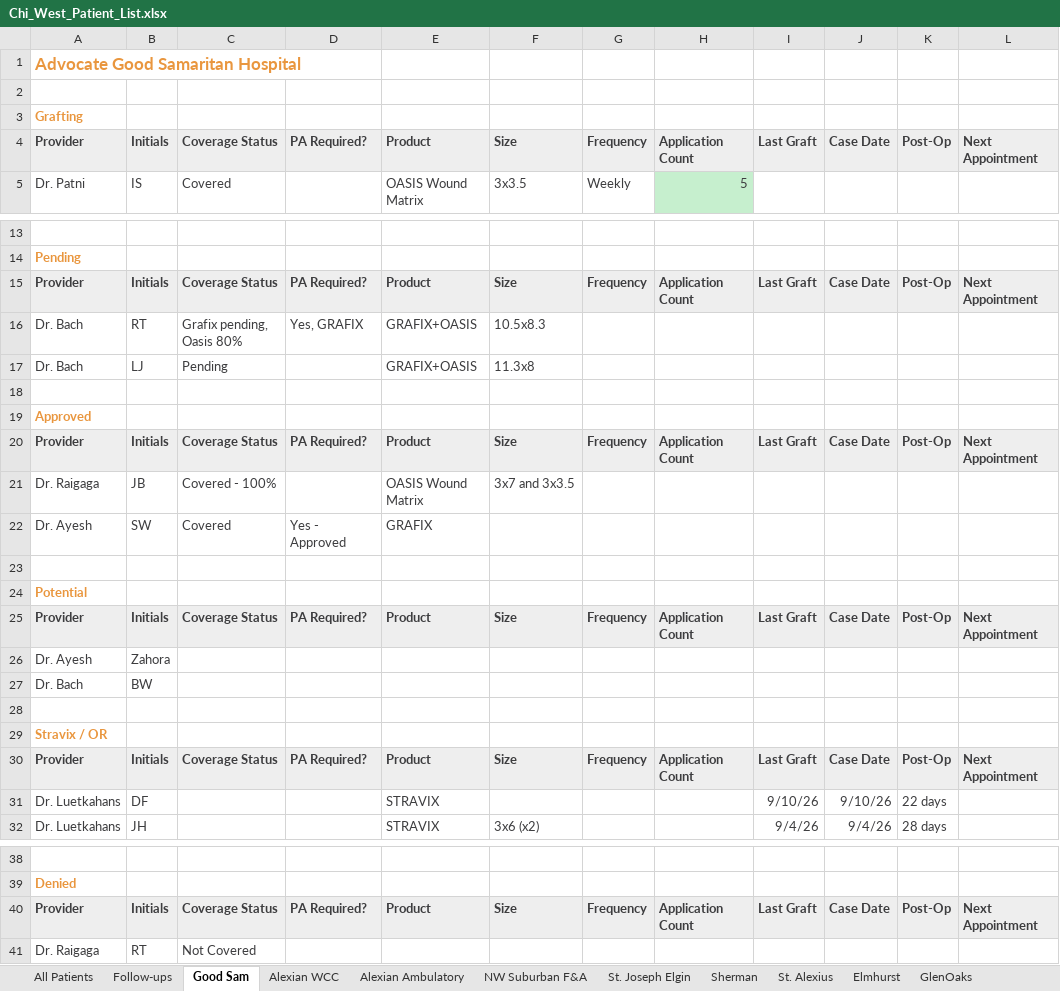
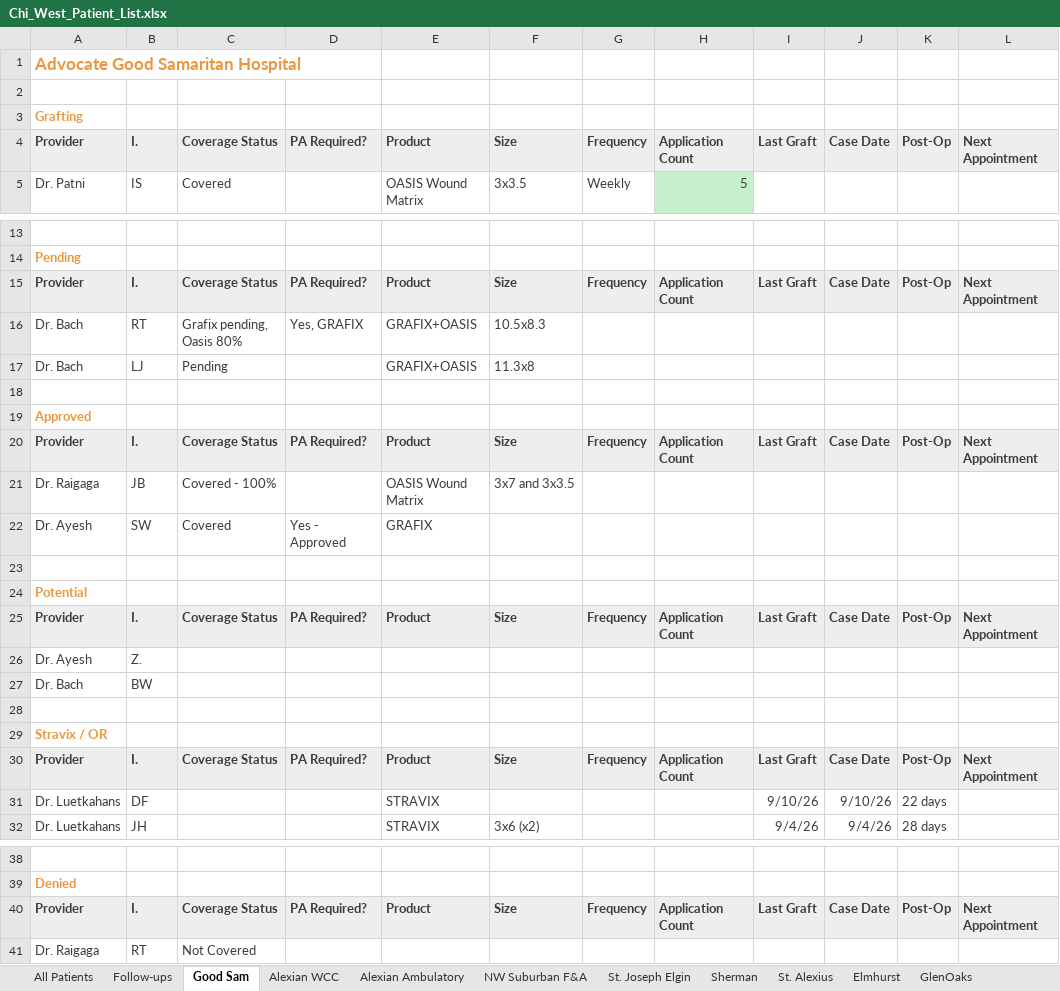
Before and after one commit to ajpeterson113/Graft-Tracker, an Excel workbook: Chi_West_Patient_List.xlsx, sheet Good Sam, drawn as a sheet; only a part is shown, gaps mark what is left out; values as stored, in another font and other column widths than the file's, no borders; the diff names each change by its address in the sheet, - before the commit and + after, or states it on an @@ line.

```diff
--- a/Chi_West_Patient_List.xlsx (sheet Good Sam)
+++ b/Chi_West_Patient_List.xlsx (sheet Good Sam)
-B4: Initials
+B4: I.
-B15: Initials
+B15: I.
-B20: Initials
+B20: I.
-B25: Initials
+B25: I.
-B26: Zahora
+B26: Z.
-B30: Initials
+B30: I.
-B40: Initials
+B40: I.
```
Also changed, not shown: sheet Alexian WCC, sheet GlenOaks, sheet Elmhurst, sheet Alexian Ambulatory, sheet St. Joseph Elgin, sheet St. Alexius, 4 more sheets.
